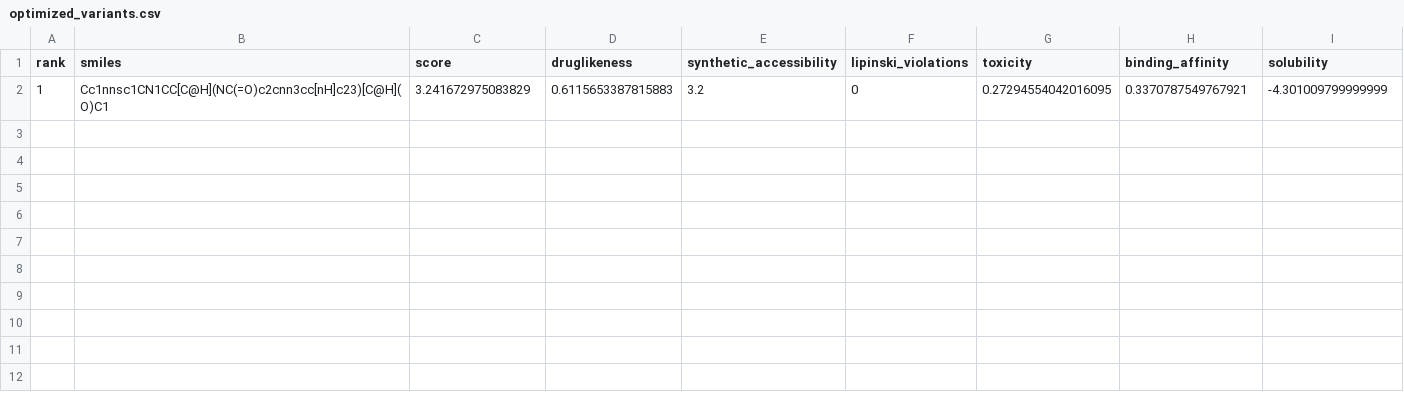
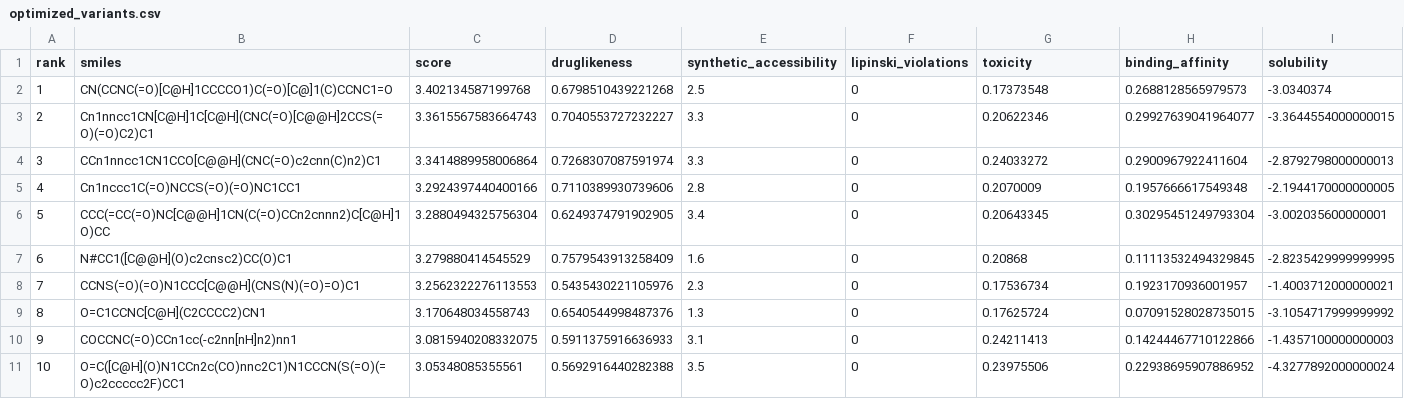
Before and after one commit to https-kanika/MolGenX-backend, a CSV file: optimized_variants.csv, drawn as a sheet; removed rows and columns are numbered as before the commit, all else as after; the diff names each change by its address in the sheet, - before the commit and + after, or states it on an @@ line.

```diff
--- a/optimized_variants.csv
+++ b/optimized_variants.csv
-row 2: 1 | Cc1nnsc1CN1CC[C@H](NC(=O)c2cnn3cc[nH]c23)[C@H](O)C1 | 3.241672975083829 | 0.6115653387815883 | 3.2 | 0 | 0.27294554042016095 | 0.3370787549767921 | -4.301009799999999
+row 2: 1 | CN(CCNC(=O)[C@H]1CCCCO1)C(=O)[C@]1(C)CCNC1=O | 3.402134587199768 | 0.6798510439221268 | 2.5 | 0 | 0.17373548 | 0.2688128565979573 | -3.0340374
+row 3: 2 | Cn1nncc1CN[C@H]1C[C@H](CNC(=O)[C@@H]2CCS(=O)(=O)C2)C1 | 3.3615567583664743 | 0.7040553727232227 | 3.3 | 0 | 0.20622346 | 0.29927639041964077 | -3.3644554000000015
+row 4: 3 | CCn1nncc1CN1CCO[C@@H](CNC(=O)c2cnn(C)n2)C1 | 3.3414889958006864 | 0.7268307087591974 | 3.3 | 0 | 0.24033272 | 0.2900967922411604 | -2.8792798000000013
+row 5: 4 | Cn1nccc1C(=O)NCCS(=O)(=O)NC1CC1 | 3.2924397440400166 | 0.7110389930739606 | 2.8 | 0 | 0.2070009 | 0.1957666617549348 | -2.1944170000000005
+row 6: 5 | CCC(=CC(=O)NC[C@@H]1CN(C(=O)CCn2cnnn2)C[C@H]1O)CC | 3.2880494325756304 | 0.6249374791902905 | 3.4 | 0 | 0.20643345 | 0.30295451249793304 | -3.002035600000001
+row 7: 6 | N#CC1([C@@H](O)c2cnsc2)CC(O)C1 | 3.279880414545529 | 0.7579543913258409 | 1.6 | 0 | 0.20868 | 0.11113532494329845 | -2.8235429999999995
+row 8: 7 | CCNS(=O)(=O)N1CCC[C@@H](CNS(N)(=O)=O)C1 | 3.2562322276113553 | 0.5435430221105976 | 2.3 | 0 | 0.17536734 | 0.1923170936001957 | -1.4003712000000021
+row 9: 8 | O=C1CCNC[C@H](C2CCCC2)CN1 | 3.170648034558743 | 0.6540544998487376 | 1.3 | 0 | 0.17625724 | 0.07091528028735015 | -3.1054717999999992
+row 10: 9 | COCCNC(=O)CCn1cc(-c2nn[nH]n2)nn1 | 3.0815940208332075 | 0.5911375916636933 | 3.1 | 0 | 0.24211413 | 0.14244467710122866 | -1.4357100000000003
+row 11: 10 | O=C([C@H](O)N1CCn2c(CO)nnc2C1)N1CCCN(S(=O)(=O)c2ccccc2F)CC1 | 3.05348085355561 | 0.5692916440282388 | 3.5 | 0 | 0.23975506 | 0.22938695907886952 | -4.3277892000000024
```
Also changed, not shown: optimized_drug_candidates.csv, 2 other files.
